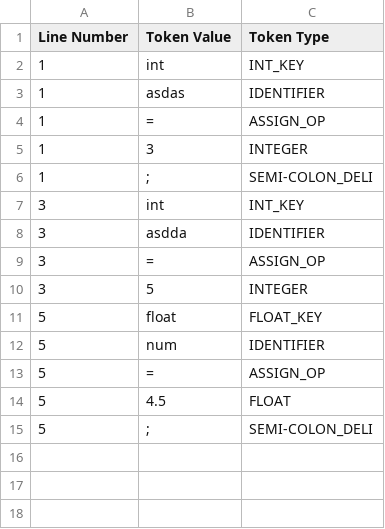
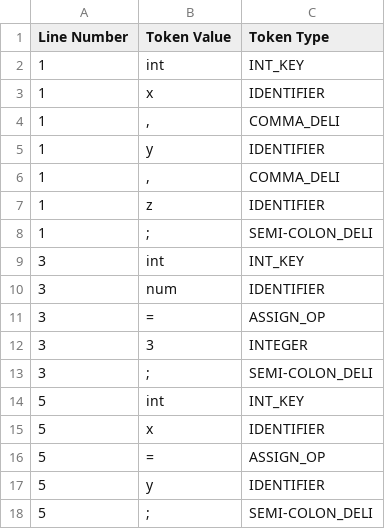
Before and after one commit to reluwi/Catharsis, a CSV file: try.csv, drawn as a sheet.

```diff
--- a/try.csv
+++ b/try.csv
@@ -2,14 +2,17 @@ Line Number,Token Value,Token Type
 1,int,INT_KEY
-1,asdas,IDENTIFIER
-1,=,ASSIGN_OP
-1,3,INTEGER
+1,x,IDENTIFIER
+1,",",COMMA_DELI
+1,y,IDENTIFIER
+1,",",COMMA_DELI
+1,z,IDENTIFIER
 1,;,SEMI-COLON_DELI
 3,int,INT_KEY
-3,asdda,IDENTIFIER
+3,num,IDENTIFIER
 3,=,ASSIGN_OP
-3,5,INTEGER
-5,float,FLOAT_KEY
-5,num,IDENTIFIER
+3,3,INTEGER
+3,;,SEMI-COLON_DELI
+5,int,INT_KEY
+5,x,IDENTIFIER
 5,=,ASSIGN_OP
-5,4.5,FLOAT
+5,y,IDENTIFIER
 5,;,SEMI-COLON_DELI
```
Also changed, not shown: 3 other files.
